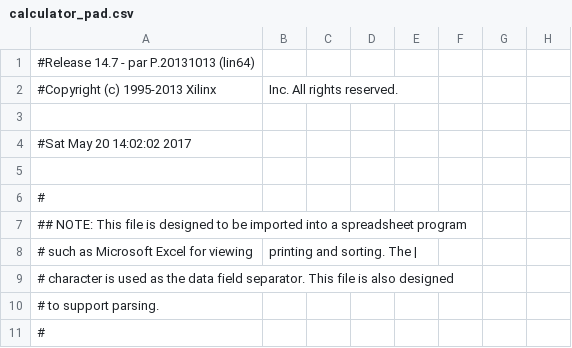
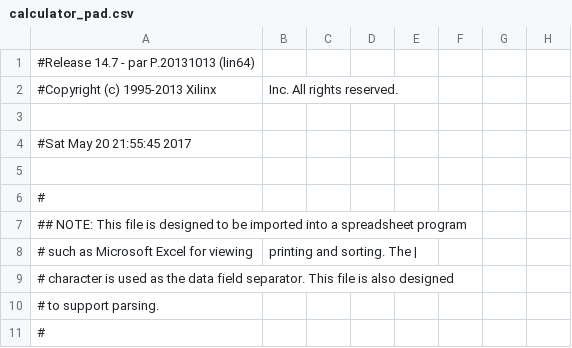
Before and after one commit to abemac/cpeg324-optional-lab, a CSV file: calculator_pad.csv, drawn as a sheet; only a part is shown; the diff names each change by its address in the sheet, - before the commit and + after, or states it on an @@ line.

```diff
--- a/calculator_pad.csv
+++ b/calculator_pad.csv
-A4: #Sat May 20 14:02:02 2017
+A4: #Sat May 20 21:55:45 2017
```
Also changed, not shown: 50 other files.
